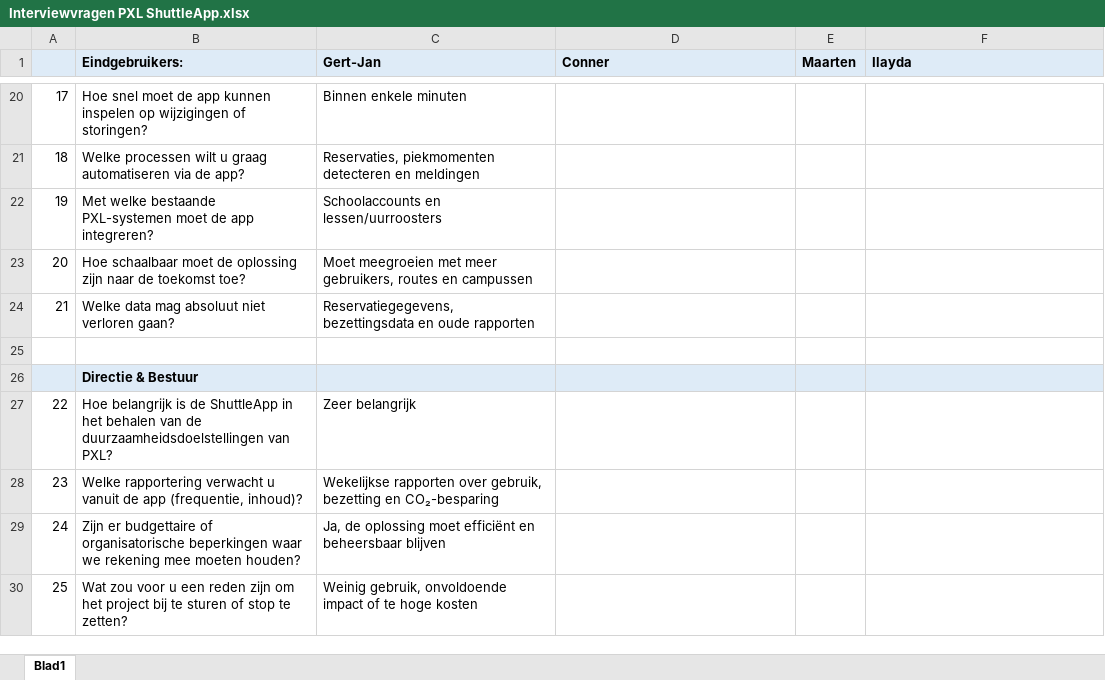
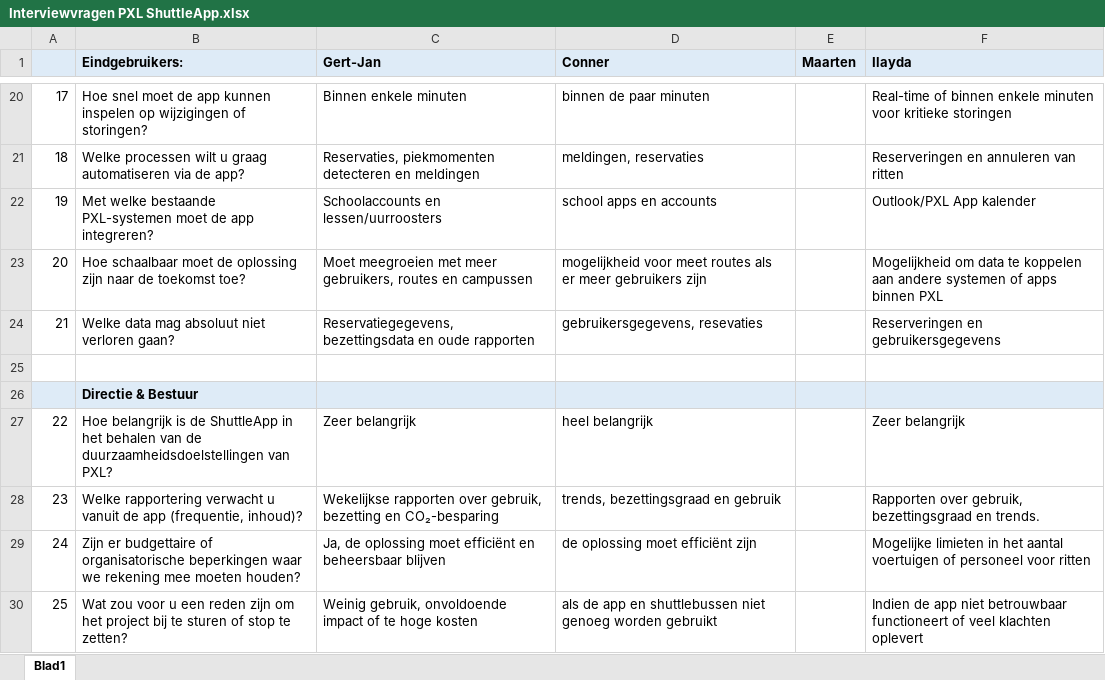
Before and after one commit to Danrin98/2TIN, an Excel workbook: SoftwareAnalysis/PE/Interviewvragen PXL ShuttleApp.xlsx, sheet Blad1, drawn as a sheet; only a part is shown, gaps mark what is left out; values as stored, in another font and other column widths than the file's, no borders; the diff covers the shown part only; the diff names each change by its address in the sheet, - before the commit and + after, or states it on an @@ line.

```diff
--- a/SoftwareAnalysis/PE/Interviewvragen PXL ShuttleApp.xlsx (sheet Blad1)
+++ b/SoftwareAnalysis/PE/Interviewvragen PXL ShuttleApp.xlsx (sheet Blad1)
-D20 (Conner): (empty)
+D20 (Conner): binnen de paar minuten
-F20 (Ilayda): (empty)
+F20 (Ilayda): Real-time of binnen enkele minuten voor kritieke storingen
-D21 (Conner): (empty)
+D21 (Conner): meldingen, reservaties
-F21 (Ilayda): (empty)
+F21 (Ilayda): Reserveringen en annuleren van ritten
-D22 (Conner): (empty)
+D22 (Conner): school apps en accounts
-F22 (Ilayda): (empty)
+F22 (Ilayda): Outlook/PXL App kalender
-D23 (Conner): (empty)
+D23 (Conner): mogelijkheid voor meet routes als er meer gebruikers zijn
-F23 (Ilayda): (empty)
+F23 (Ilayda): Mogelijkheid om data te koppelen aan andere systemen of apps binnen PXL
-D24 (Conner): (empty)
+D24 (Conner): gebruikersgegevens, resevaties
-F24 (Ilayda): (empty)
+F24 (Ilayda): Reserveringen en gebruikersgegevens
-D27 (Conner): (empty)
+D27 (Conner): heel belangrijk
-F27 (Ilayda): (empty)
+F27 (Ilayda): Zeer belangrijk
-D28 (Conner): (empty)
+D28 (Conner): trends, bezettingsgraad en gebruik
-F28 (Ilayda): (empty)
+F28 (Ilayda): Rapporten over gebruik, bezettingsgraad en trends.
-D29 (Conner): (empty)
+D29 (Conner): de oplossing moet efficiënt zijn
-F29 (Ilayda): (empty)
+F29 (Ilayda): Mogelijke limieten in het aantal voertuigen of personeel voor ritten
-D30 (Conner): (empty)
+D30 (Conner): als de app en shuttlebussen niet genoeg worden gebruikt
-F30 (Ilayda): (empty)
+F30 (Ilayda): Indien de app niet betrouwbaar functioneert of veel klachten oplevert
```
Also changed, not shown: 32 edited cells elsewhere in this sheet, 4 other files.
